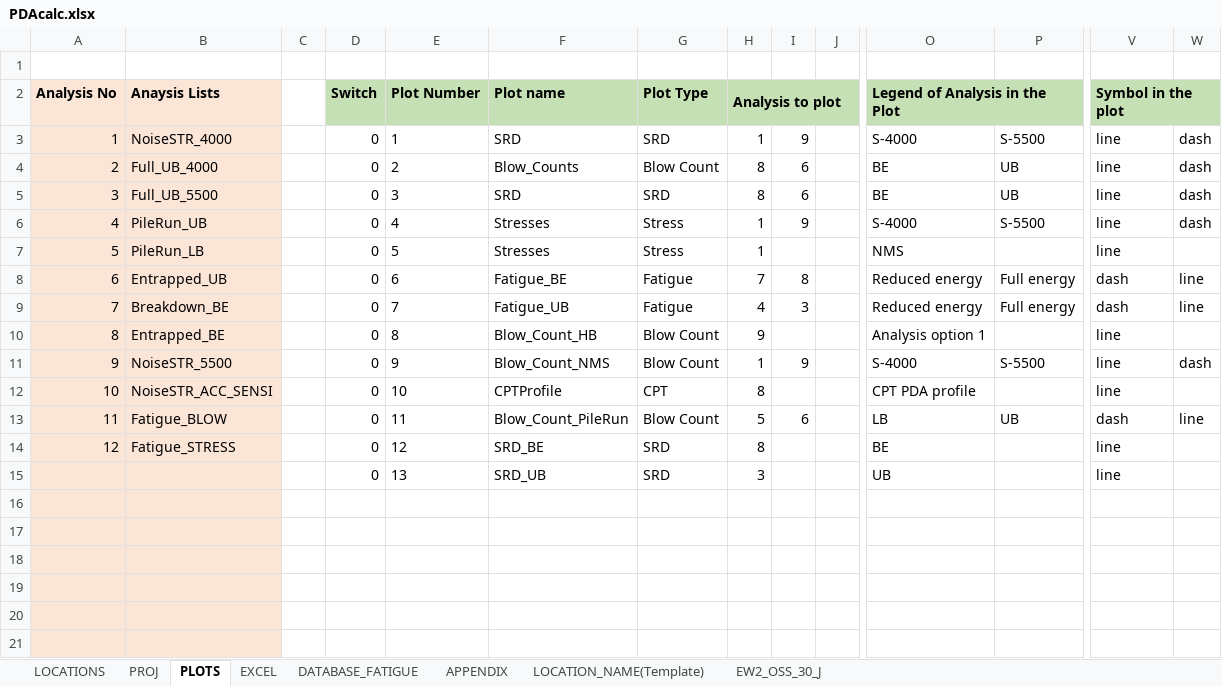
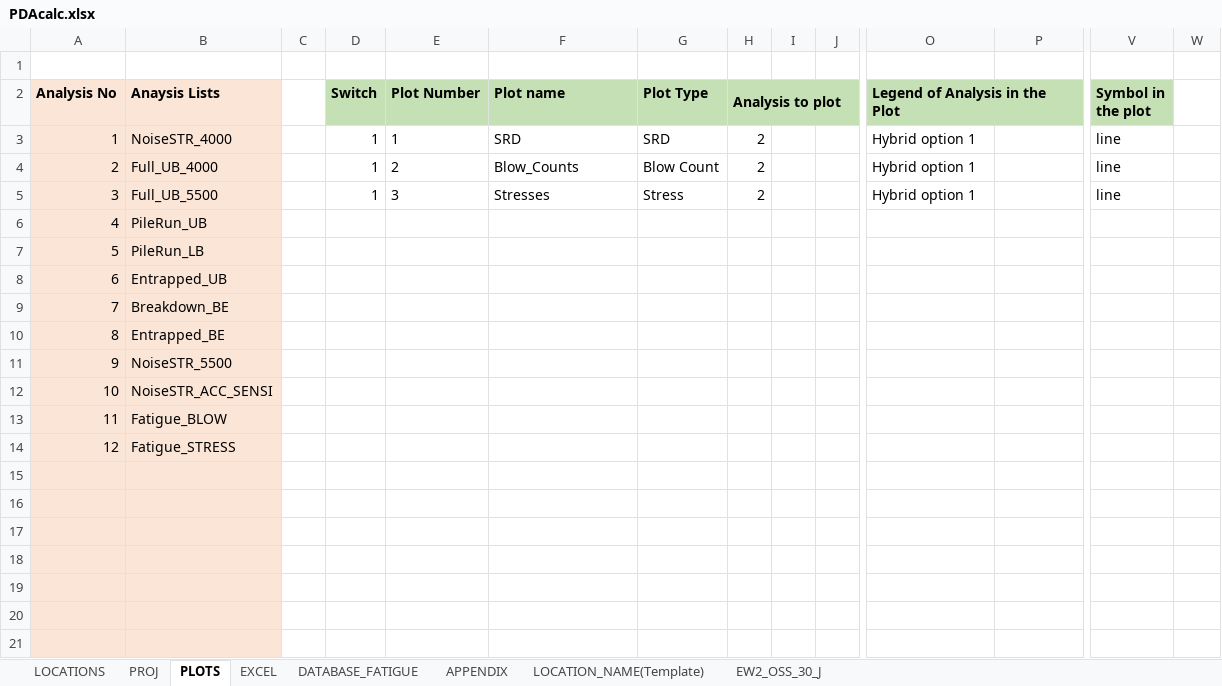
Before and after one commit to Shashlik-King/Paris, an Excel workbook: Input/PDAcalc.xlsx, sheet PLOTS, drawn as a sheet; only a part is shown, gaps mark what is left out; values as stored, in another font and other column widths than the file's, no borders; charts and pictures and conditional formats not drawn; removed rows and columns are numbered as before the commit, all else as after; rows hold the shown columns only; the diff names each change by its address in the sheet, - before the commit and + after, or states it on an @@ line.

Commit message:
Both hybrid pile funcs added and tested

```diff
--- a/Input/PDAcalc.xlsx (sheet PLOTS)
+++ b/Input/PDAcalc.xlsx (sheet PLOTS)
-V2:W2 merged
-W2 fill: #C5E0B4
+W2 fill: none
-D3:D5 (Switch): 0
+D3:D5 (Switch): 1
-H3 (Analysis to plot): 1
+H3 (Analysis to plot): 2
-I3: 9
+I3: (empty)
-O3 (Legend of Analysis in the Plot): S-4000
+O3 (Legend of Analysis in the Plot): Hybrid option 1
-P3: S-5500
+P3: (empty)
-W3:W5: dash
+W3:W5: (empty)
-H4:H5 (Analysis to plot): 8
+H4:H5 (Analysis to plot): 2
-I4:I5: 6
+I4:I5: (empty)
-O4:O5 (Legend of Analysis in the Plot): BE
+O4:O5 (Legend of Analysis in the Plot): Hybrid option 1
-P4:P5: UB
+P4:P5: (empty)
-F5 (Plot name): SRD
+F5 (Plot name): Stresses
-G5 (Plot Type): SRD
+G5 (Plot Type): Stress
-row 6: 4 | PileRun_UB |  | 0 | 4 | Stresses | Stress | 1 | 9 |  | S-4000 | S-5500 | line | dash
-row 7: 5 | PileRun_LB |  | 0 | 5 | Stresses | Stress | 1 |  |  | NMS |  | line
-row 8: 6 | Entrapped_UB |  | 0 | 6 | Fatigue_BE | Fatigue | 7 | 8 |  | Reduced energy | Full energy | dash | line
-row 9: 7 | Breakdown_BE |  | 0 | 7 | Fatigue_UB | Fatigue | 4 | 3 |  | Reduced energy | Full energy | dash | line
-row 10: 8 | Entrapped_BE |  | 0 | 8 | Blow_Count_HB | Blow Count | 9 |  |  | Analysis option 1 |  | line
-row 11: 9 | NoiseSTR_5500 |  | 0 | 9 | Blow_Count_NMS | Blow Count | 1 | 9 |  | S-4000 | S-5500 | line | dash
-row 12: 10 | NoiseSTR_ACC_SENSI |  | 0 | 10 | CPTProfile | CPT | 8 |  |  | CPT PDA profile |  | line
-row 13: 11 | Fatigue_BLOW |  | 0 | 11 | Blow_Count_PileRun | Blow Count | 5 | 6 |  | LB | UB | dash | line
-row 14: 12 | Fatigue_STRESS |  | 0 | 12 | SRD_BE | SRD | 8 |  |  | BE |  | line
+row 6: 4 | PileRun_UB
+row 7: 5 | PileRun_LB
+row 8: 6 | Entrapped_UB
+row 9: 7 | Breakdown_BE
+row 10: 8 | Entrapped_BE
+row 11: 9 | NoiseSTR_5500
+row 12: 10 | NoiseSTR_ACC_SENSI
+row 13: 11 | Fatigue_BLOW
+row 14: 12 | Fatigue_STRESS
-row 15:  |  |  | 0 | 13 | SRD_UB | SRD | 3 |  |  | UB |  | line
+row 15: (empty)
```
Also changed, not shown: sheet EXCEL, sheet PROJ, 9 other files.
